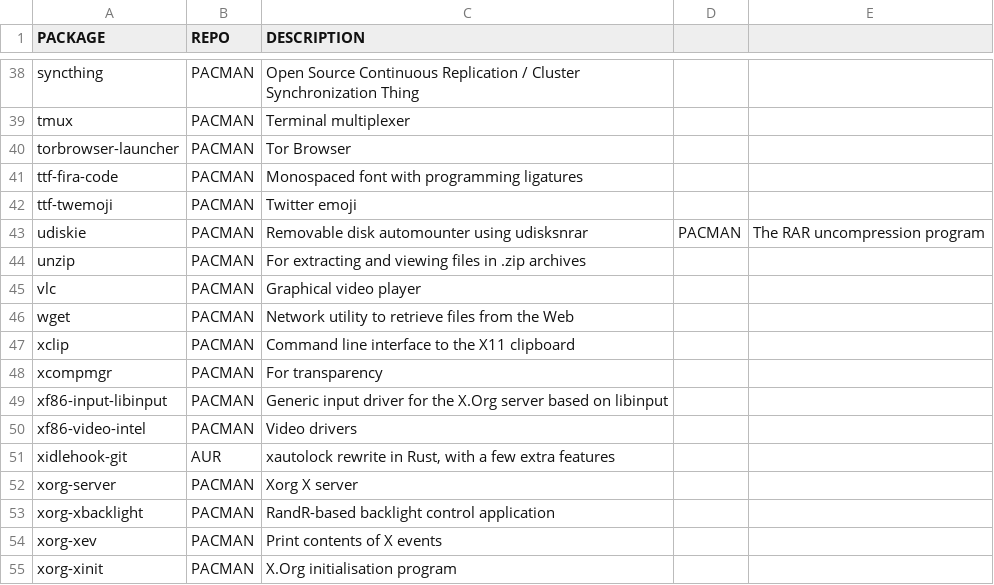
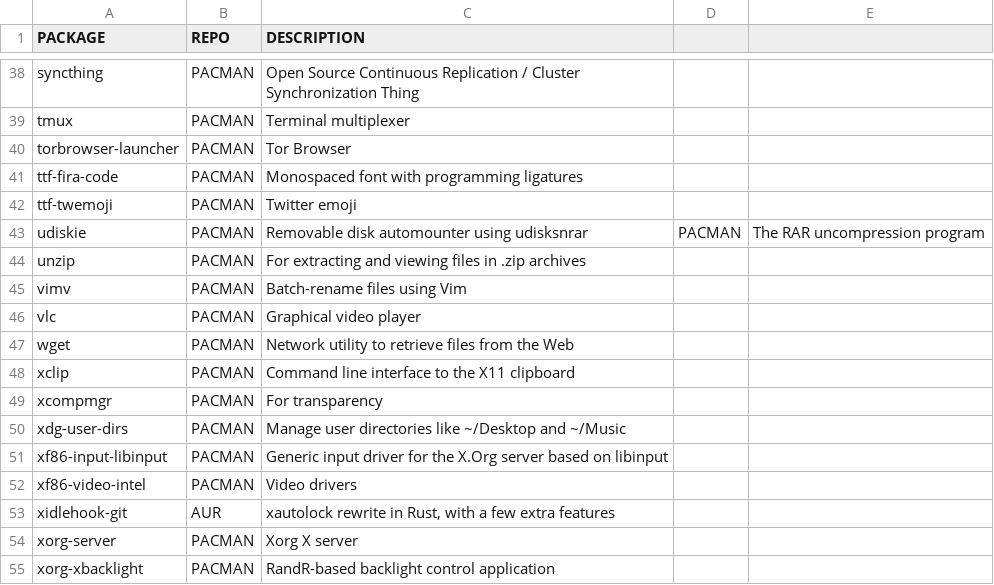
Before and after one commit to memreyagci/installation-script, a CSV file: packages.csv, drawn as a sheet; only a part is shown, gaps mark what is left out; the shorter side is filled out with more unchanged rows; the diff names each change by its address in the sheet, - before the commit and + after, or states it on an @@ line.

Commit message:
2 new packages are added: vimv & xdg-user-dirs

```diff
--- a/packages.csv
+++ b/packages.csv
+row 45: vimv | PACMAN | Batch-rename files using Vim
+row 50: xdg-user-dirs | PACMAN | Manage user directories like ~/Desktop and ~/Music
```
